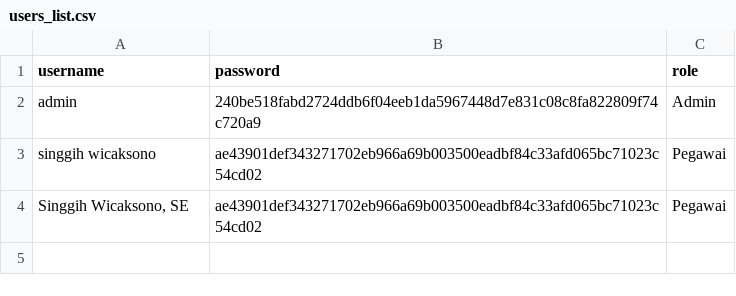
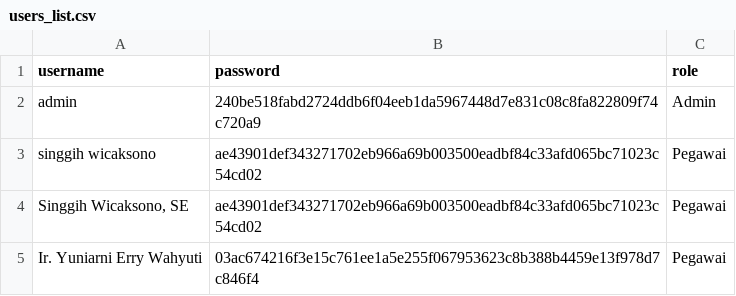
Before and after one commit to amelnaysillaaa-hue/Dashboard-IPH-Kota-Batu, a CSV file: users_list.csv, drawn as a sheet.

```diff
--- a/users_list.csv
+++ b/users_list.csv
@@ -4 +4,2 @@ singgih wicaksono,ae43901def343271702eb966a69b003500eadbf84c33afd065bc71023c54cd
 "Singgih Wicaksono, SE",ae43901def343271702eb966a69b003500eadbf84c33afd065bc71023c54cd02,Pegawai
+Ir. Yuniarni Erry Wahyuti,03ac674216f3e15c761ee1a5e255f067953623c8b388b4459e13f978d7c846f4,Pegawai
```
Also changed, not shown: notifikasi.csv, rapat_tpid.csv, 3 other files.
